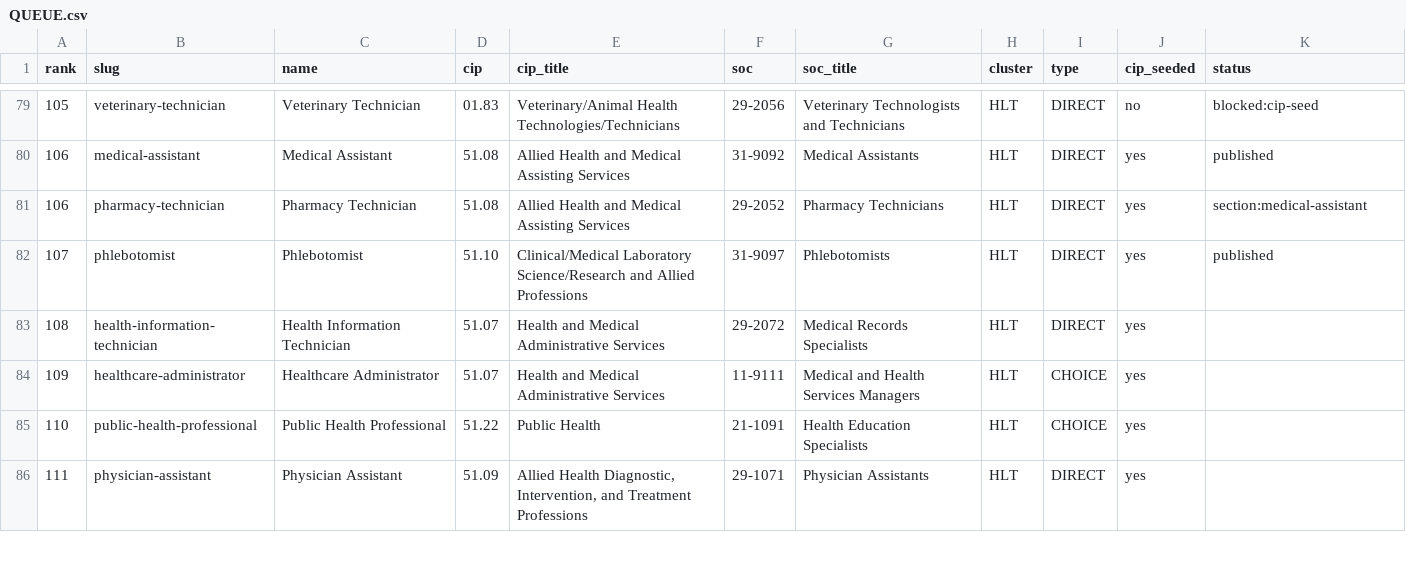
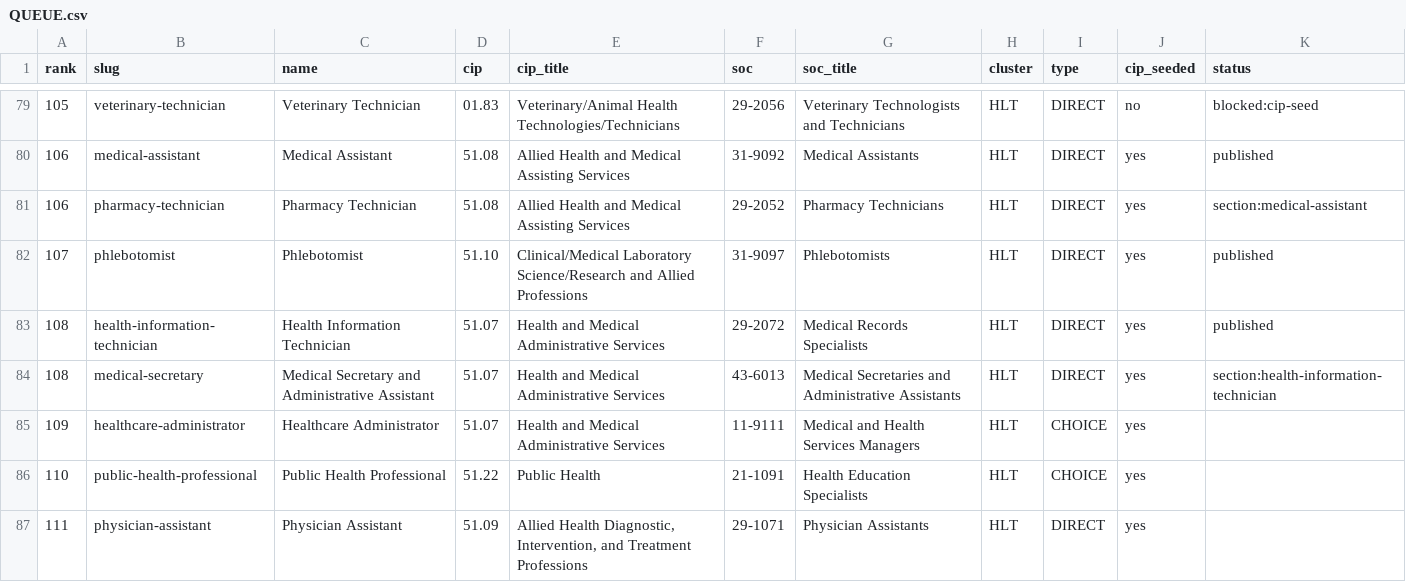
Before and after one commit to reaglin/CIATLE-REPO, a CSV file: Tools/career_paths/QUEUE.csv, drawn as a sheet; only a part is shown, gaps mark what is left out.

```diff
--- a/Tools/career_paths/QUEUE.csv
+++ b/Tools/career_paths/QUEUE.csv
@@ -82,3 +82,4 @@ rank,slug,name,cip,cip_title,soc,soc_title,cluster,type,cip_seeded,status
 107,phlebotomist,Phlebotomist,51.10,Clinical/Medical Laboratory Science/Research and Allied Professions,31-9097,Phlebotomists,HLT,DIRECT,yes,published
-108,health-information-technician,Health Information Technician,51.07,Health and Medical Administrative Services,29-2072,Medical Records Specialists,HLT,DIRECT,yes,
+108,health-information-technician,Health Information Technician,51.07,Health and Medical Administrative Services,29-2072,Medical Records Specialists,HLT,DIRECT,yes,published
+108,medical-secretary,Medical Secretary and Administrative Assistant,51.07,Health and Medical Administrative Services,43-6013,Medical Secretaries and Administrative Assistants,HLT,DIRECT,yes,section:health-information-technician
 109,healthcare-administrator,Healthcare Administrator,51.07,Health and Medical Administrative Services,11-9111,Medical and Health Services Managers,HLT,CHOICE,yes,
```
Also changed, not shown: 8 other files.
